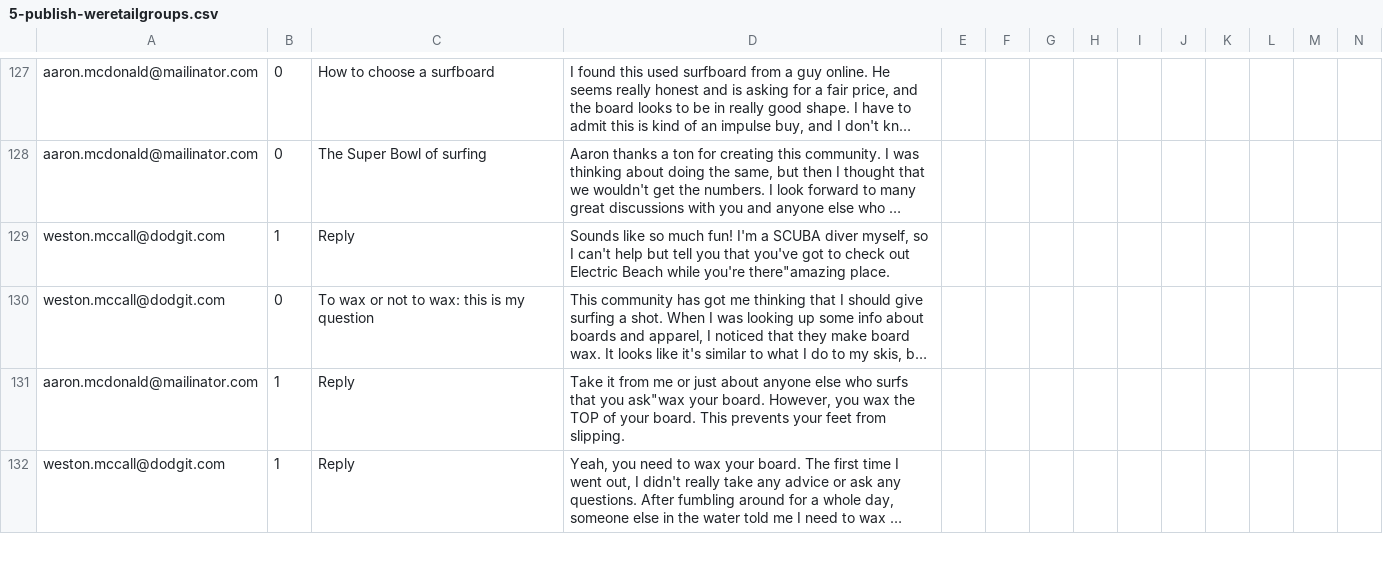
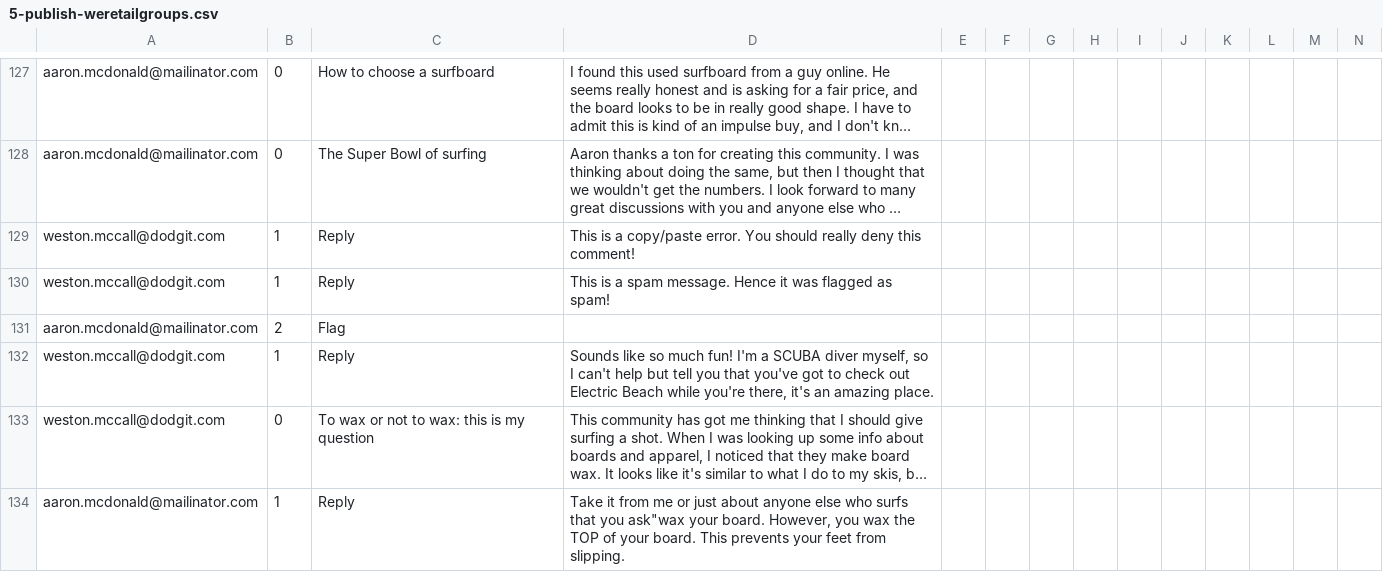
Before and after one commit to isabella232/aem-sample-we-retail-commons, a CSV file: ui.content/src/main/content/jcr_root/etc/community/we-retail/5-publish-weretailgroups.csv, drawn as a sheet; only a part is shown, gaps mark what is left out; the shorter side is filled out with more unchanged rows; long unchanged cells end in …; addresses are those after the commit; rows hold the shown columns only; the diff names each change by its address in the sheet, - before the commit and + after, or states it on an @@ line.

```diff
--- a/ui.content/src/main/content/jcr_root/etc/community/we-retail/5-publish-weretailgroups.csv
+++ b/ui.content/src/main/content/jcr_root/etc/community/we-retail/5-publish-weretailgroups.csv
+row 129: weston.mccall@dodgit.com | 1 | Reply | This is a copy/paste error. You should really deny this comment!
+row 130: weston.mccall@dodgit.com | 1 | Reply | This is a spam message. Hence it was flagged as spam!
+row 131: aaron.mcdonald@mailinator.com | 2 | Flag
-D132: …while you're there"amazing place.
+D132: …while you're there, it's an amazing place.
```
Also changed, not shown: ui.content/src/main/content/jcr_root/etc/community/we-retail/2-author-weretailsite.csv, ui.content/src/main/content/jcr_root/etc/community/we-retail/3-author-weretailenablement.csv, 3 other files.
